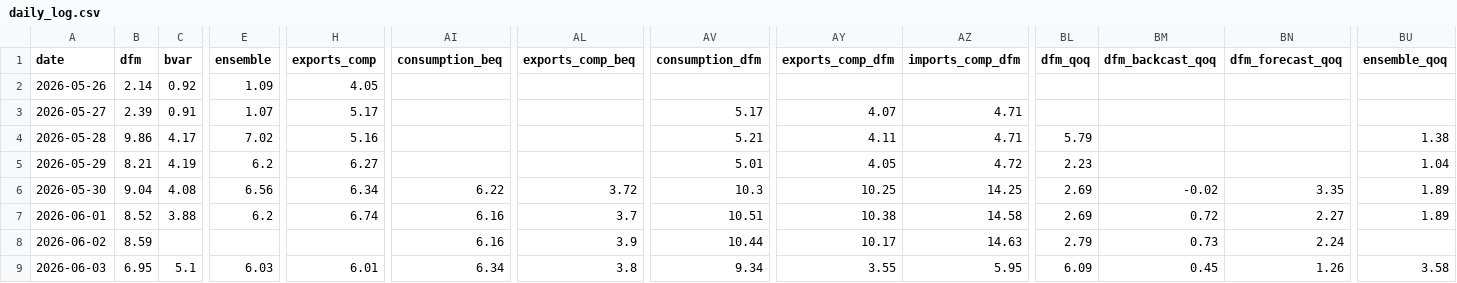
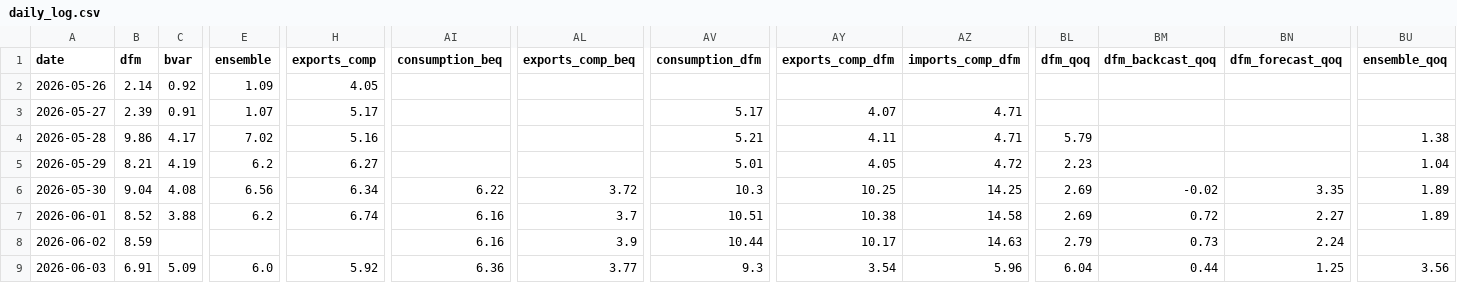
Before and after one commit to pengkodammaya/BM-ECB, a CSV file: docs/daily_log.csv, drawn as a sheet; only a part is shown, gaps mark what is left out; the diff names each change by its address in the sheet, - before the commit and + after, or states it on an @@ line.

```diff
--- a/docs/daily_log.csv
+++ b/docs/daily_log.csv
-B9 (dfm): 6.95
+B9 (dfm): 6.91
-C9 (bvar): 5.1
+C9 (bvar): 5.09
-E9 (ensemble): 6.03
+E9 (ensemble): 6.0
-H9 (exports_comp): 6.01
+H9 (exports_comp): 5.92
-AI9 (consumption_beq): 6.34
+AI9 (consumption_beq): 6.36
-AL9 (exports_comp_beq): 3.8
+AL9 (exports_comp_beq): 3.77
-AV9 (consumption_dfm): 9.34
+AV9 (consumption_dfm): 9.3
-AY9 (exports_comp_dfm): 3.55
+AY9 (exports_comp_dfm): 3.54
-AZ9 (imports_comp_dfm): 5.95
+AZ9 (imports_comp_dfm): 5.96
-BL9 (dfm_qoq): 6.09
+BL9 (dfm_qoq): 6.04
-BM9 (dfm_backcast_qoq): 0.45
+BM9 (dfm_backcast_qoq): 0.44
-BN9 (dfm_forecast_qoq): 1.26
+BN9 (dfm_forecast_qoq): 1.25
-BU9 (ensemble_qoq): 3.58
+BU9 (ensemble_qoq): 3.56
```
Also changed, not shown: 3 other files.
